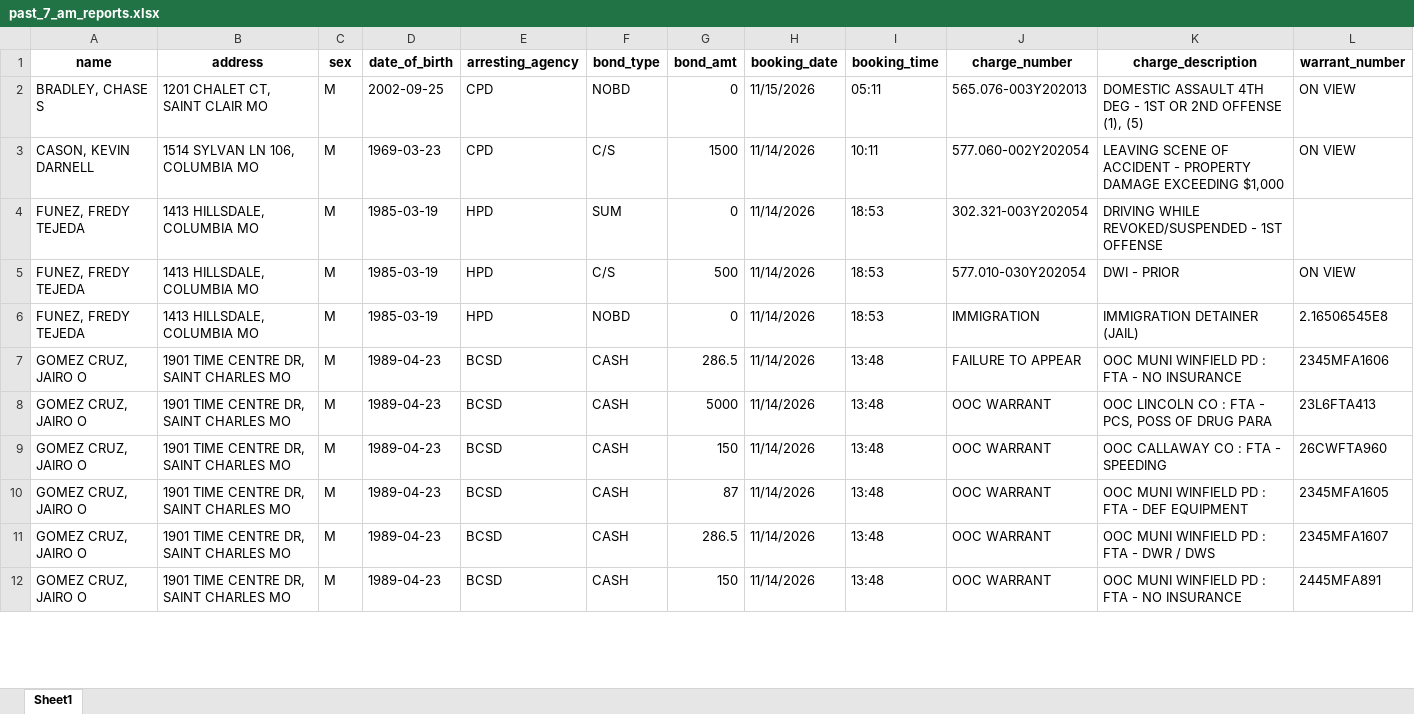
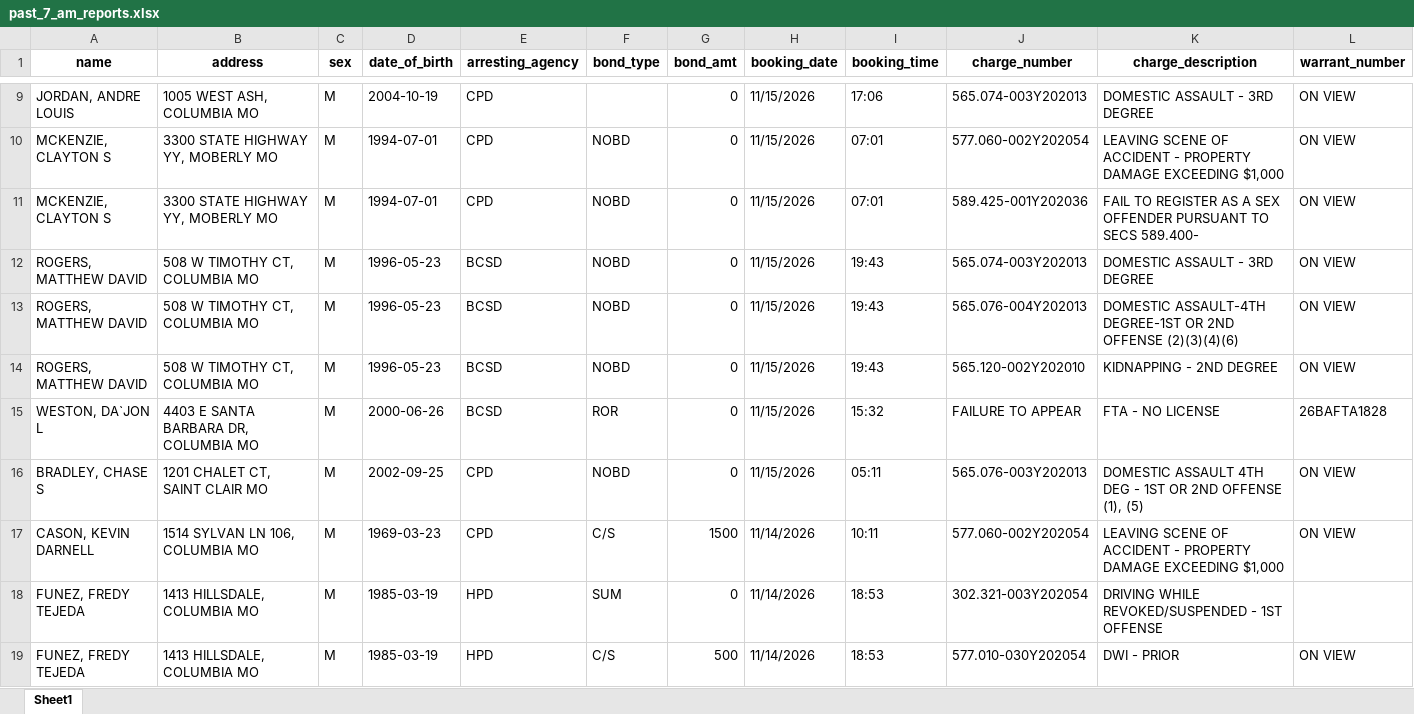
Before and after one commit to MizzouDataJournalism/bc-jail-data, an Excel workbook: updated-data/past_7_am_reports.xlsx, sheet Sheet1, drawn as a sheet; only a part is shown, gaps mark what is left out; the shorter side is filled out with more unchanged rows; values as stored, in another font and other column widths than the file's, no borders; rows hold the shown columns only; the diff covers the shown part only; the diff names each change by its address in the sheet, - before the commit and + after, or states it on an @@ line.

```diff
--- a/updated-data/past_7_am_reports.xlsx (sheet Sheet1)
+++ b/updated-data/past_7_am_reports.xlsx (sheet Sheet1)
+row 9: JORDAN, ANDRE LOUIS | 1005 WEST ASH, COLUMBIA MO | M | 2004-10-19 | CPD |  | 0 | 11/15/2026 | 17:06 | 565.074-003Y202013 | DOMESTIC ASSAULT - 3RD DEGREE | ON VIEW
+row 10: MCKENZIE, CLAYTON S | 3300 STATE HIGHWAY YY, MOBERLY MO | M | 1994-07-01 | CPD | NOBD | 0 | 11/15/2026 | 07:01 | 577.060-002Y202054 | LEAVING SCENE OF ACCIDENT - PROPERTY DAMAGE EXCEEDING $1,000 | ON VIEW
+row 11: MCKENZIE, CLAYTON S | 3300 STATE HIGHWAY YY, MOBERLY MO | M | 1994-07-01 | CPD | NOBD | 0 | 11/15/2026 | 07:01 | 589.425-001Y202036 | FAIL TO REGISTER AS A SEX OFFENDER PURSUANT TO SECS 589.400- | ON VIEW
+row 12: ROGERS, MATTHEW DAVID | 508 W TIMOTHY CT, COLUMBIA MO | M | 1996-05-23 | BCSD | NOBD | 0 | 11/15/2026 | 19:43 | 565.074-003Y202013 | DOMESTIC ASSAULT - 3RD DEGREE | ON VIEW
+row 13: ROGERS, MATTHEW DAVID | 508 W TIMOTHY CT, COLUMBIA MO | M | 1996-05-23 | BCSD | NOBD | 0 | 11/15/2026 | 19:43 | 565.076-004Y202013 | DOMESTIC ASSAULT-4TH DEGREE-1ST OR 2ND OFFENSE (2)(3)(4)(6) | ON VIEW
+row 14: ROGERS, MATTHEW DAVID | 508 W TIMOTHY CT, COLUMBIA MO | M | 1996-05-23 | BCSD | NOBD | 0 | 11/15/2026 | 19:43 | 565.120-002Y202010 | KIDNAPPING - 2ND DEGREE | ON VIEW
+row 15: WESTON, DA`JON L | 4403 E SANTA BARBARA DR, COLUMBIA MO | M | 2000-06-26 | BCSD | ROR | 0 | 11/15/2026 | 15:32 | FAILURE TO APPEAR | FTA - NO LICENSE | 26BAFTA1828
```
Also changed, not shown: 7 added rows elsewhere in this sheet, 3 other files.
